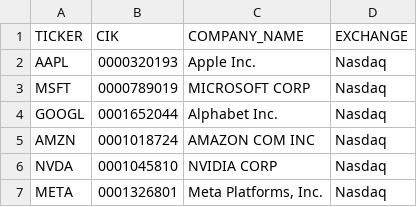
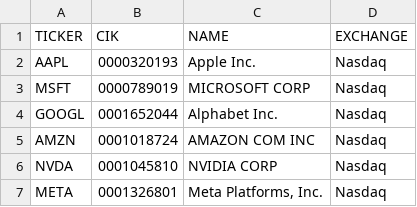
Before and after one commit to Revirator/stocks-data-aggregator, a CSV file: db/data/companies.csv, drawn as a sheet; only a part is shown.

Commit message:
Rename stock to company

```diff
--- a/db/data/companies.csv
+++ b/db/data/companies.csv
@@ -1,2 +1,2 @@
-TICKER,CIK,COMPANY_NAME,EXCHANGE
+TICKER,CIK,NAME,EXCHANGE
 AAPL,0000320193,Apple Inc.,Nasdaq
```
Also changed, not shown: 10 other files.
